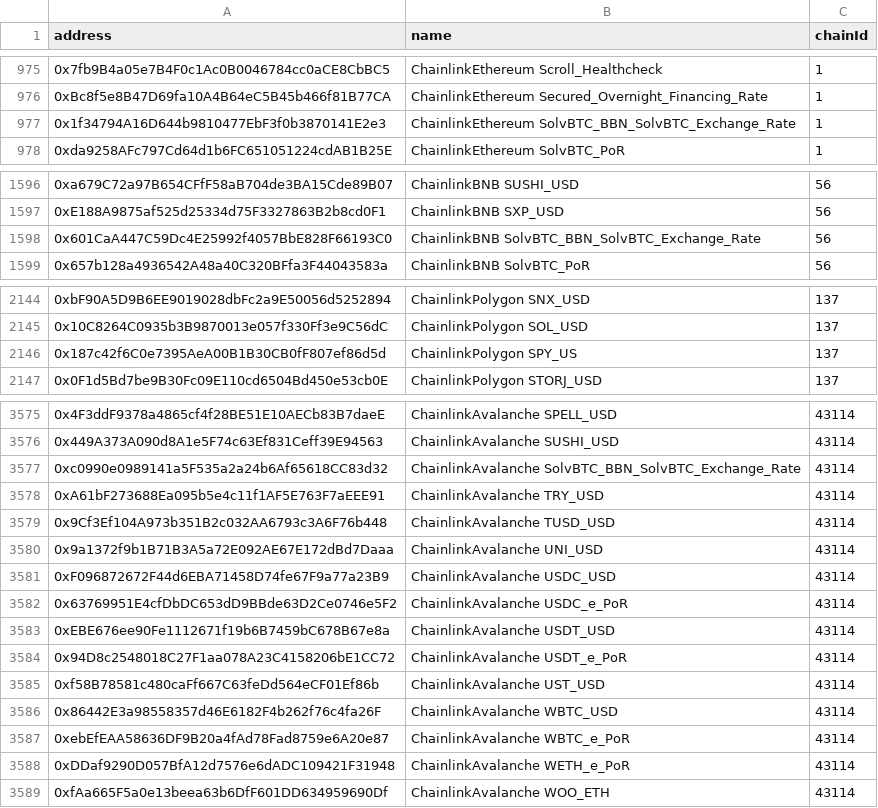
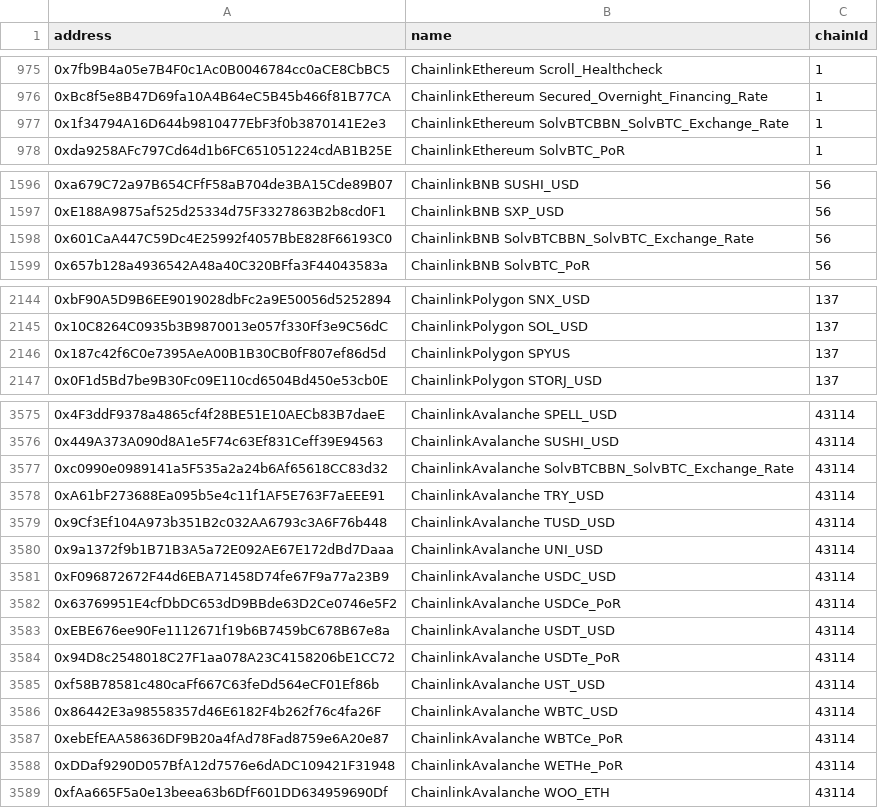
Before and after one commit to bgd-labs/aave-address-book, a CSV file: safe.csv, drawn as a sheet; only a part is shown, gaps mark what is left out; the diff covers the shown part only.

```diff
--- a/safe.csv
+++ b/safe.csv
@@ -976,3 +976,3 @@ address,name,chainId
 0xBc8f5e8B47D69fa10A4B64eC5B45b466f81B77CA,ChainlinkEthereum Secured_Overnight_Financing_Rate,1
-0x1f34794A16D644b9810477EbF3f0b3870141E2e3,ChainlinkEthereum SolvBTC_BBN_SolvBTC_Exchange_Rate,1
+0x1f34794A16D644b9810477EbF3f0b3870141E2e3,ChainlinkEthereum SolvBTCBBN_SolvBTC_Exchange_Rate,1
 0xda9258AFc797Cd64d1b6FC651051224cdAB1B25E,ChainlinkEthereum SolvBTC_PoR,1
@@ -1597,3 +1597,3 @@ address,name,chainId
 0xE188A9875af525d25334d75F3327863B2b8cd0F1,ChainlinkBNB SXP_USD,56
-0x601CaA447C59Dc4E25992f4057BbE828F66193C0,ChainlinkBNB SolvBTC_BBN_SolvBTC_Exchange_Rate,56
+0x601CaA447C59Dc4E25992f4057BbE828F66193C0,ChainlinkBNB SolvBTCBBN_SolvBTC_Exchange_Rate,56
 0x657b128a4936542A48a40C320BFfa3F44043583a,ChainlinkBNB SolvBTC_PoR,56
@@ -2145,3 +2145,3 @@ address,name,chainId
 0x10C8264C0935b3B9870013e057f330Ff3e9C56dC,ChainlinkPolygon SOL_USD,137
-0x187c42f6C0e7395AeA00B1B30CB0fF807ef86d5d,ChainlinkPolygon SPY_US,137
+0x187c42f6C0e7395AeA00B1B30CB0fF807ef86d5d,ChainlinkPolygon SPYUS,137
 0x0F1d5Bd7be9B30Fc09E110cd6504Bd450e53cb0E,ChainlinkPolygon STORJ_USD,137
@@ -3576,3 +3576,3 @@ address,name,chainId
 0x449A373A090d8A1e5F74c63Ef831Ceff39E94563,ChainlinkAvalanche SUSHI_USD,43114
-0xc0990e0989141a5F535a2a24b6Af65618CC83d32,ChainlinkAvalanche SolvBTC_BBN_SolvBTC_Exchange_Rate,43114
+0xc0990e0989141a5F535a2a24b6Af65618CC83d32,ChainlinkAvalanche SolvBTCBBN_SolvBTC_Exchange_Rate,43114
 0xA61bF273688Ea095b5e4c11f1AF5E763F7aEEE91,ChainlinkAvalanche TRY_USD,43114
@@ -3581,9 +3581,9 @@ address,name,chainId
 0xF096872672F44d6EBA71458D74fe67F9a77a23B9,ChainlinkAvalanche USDC_USD,43114
-0x63769951E4cfDbDC653dD9BBde63D2Ce0746e5F2,ChainlinkAvalanche USDC_e_PoR,43114
+0x63769951E4cfDbDC653dD9BBde63D2Ce0746e5F2,ChainlinkAvalanche USDCe_PoR,43114
 0xEBE676ee90Fe1112671f19b6B7459bC678B67e8a,ChainlinkAvalanche USDT_USD,43114
-0x94D8c2548018C27F1aa078A23C4158206bE1CC72,ChainlinkAvalanche USDT_e_PoR,43114
+0x94D8c2548018C27F1aa078A23C4158206bE1CC72,ChainlinkAvalanche USDTe_PoR,43114
 0xf58B78581c480caFf667C63feDd564eCF01Ef86b,ChainlinkAvalanche UST_USD,43114
 0x86442E3a98558357d46E6182F4b262f76c4fa26F,ChainlinkAvalanche WBTC_USD,43114
-0xebEfEAA58636DF9B20a4fAd78Fad8759e6A20e87,ChainlinkAvalanche WBTC_e_PoR,43114
-0xDDaf9290D057BfA12d7576e6dADC109421F31948,ChainlinkAvalanche WETH_e_PoR,43114
+0xebEfEAA58636DF9B20a4fAd78Fad8759e6A20e87,ChainlinkAvalanche WBTCe_PoR,43114
+0xDDaf9290D057BfA12d7576e6dADC109421F31948,ChainlinkAvalanche WETHe_PoR,43114
 0xfAa665F5a0e13beea63b6DfF601DD634959690Df,ChainlinkAvalanche WOO_ETH,43114
```
Also changed, not shown: 7 edited cells elsewhere in this file, 13 other files.
